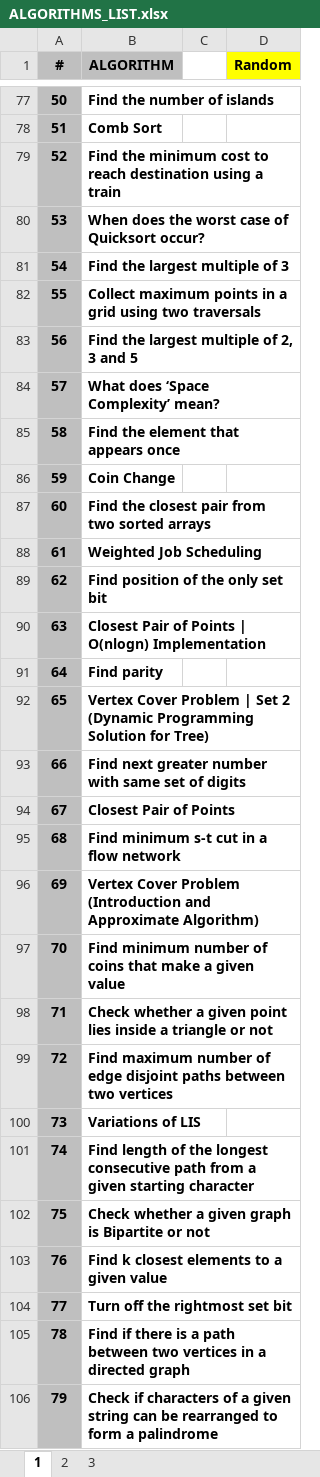
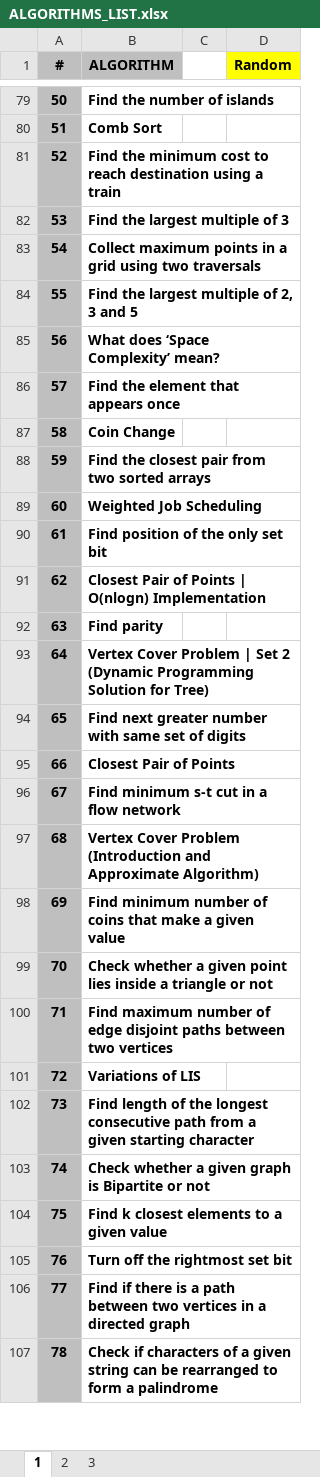
Before and after one commit to hoklavat/beginner-algorithms, an Excel workbook: ALGORITHMS_LIST.xlsx, sheet 1, drawn as a sheet; only a part is shown, gaps mark what is left out; values as stored, in another font and other column widths than the file's, no borders; removed rows and columns are numbered as before the commit, all else as after; the diff covers the shown part only; the diff names each change by its address in the sheet, - before the commit and + after, or states it on an @@ line.

```diff
--- a/ALGORITHMS_LIST.xlsx (sheet 1)
+++ b/ALGORITHMS_LIST.xlsx (sheet 1)
-row 80: 53 | When does the worst case of Quicksort occur?
-A82 (#): 54
+A82 (#): 53
-A83 (#): 55
+A83 (#): 54
-A84 (#): 56
+A84 (#): 55
-A85 (#): 57
+A85 (#): 56
-A86 (#): 58
+A86 (#): 57
-A87 (#): 59
+A87 (#): 58
-A88 (#): 60
+A88 (#): 59
-A89 (#): 61
+A89 (#): 60
-A90 (#): 62
+A90 (#): 61
-A91 (#): 63
+A91 (#): 62
-A92 (#): 64
+A92 (#): 63
-A93 (#): 65
+A93 (#): 64
-A94 (#): 66
+A94 (#): 65
-A95 (#): 67
+A95 (#): 66
-A96 (#): 68
+A96 (#): 67
-A97 (#): 69
+A97 (#): 68
-A98 (#): 70
+A98 (#): 69
-A99 (#): 71
+A99 (#): 70
-A100 (#): 72
+A100 (#): 71
-A101 (#): 73
+A101 (#): 72
-A102 (#): 74
+A102 (#): 73
-A103 (#): 75
+A103 (#): 74
-A104 (#): 76
+A104 (#): 75
-A105 (#): 77
+A105 (#): 76
-A106 (#): 78
+A106 (#): 77
-A107 (#): 79
+A107 (#): 78
```
Also changed, not shown: 5 added rows, 4 removed rows and 263 edited cells elsewhere in this sheet, formulas that keep their value, 3 other files.
